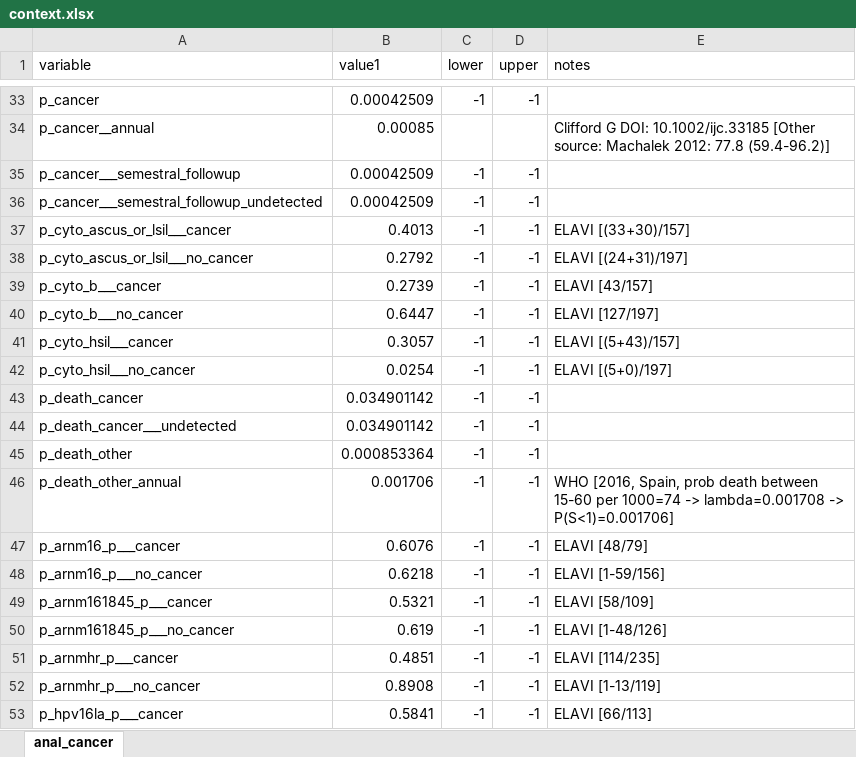
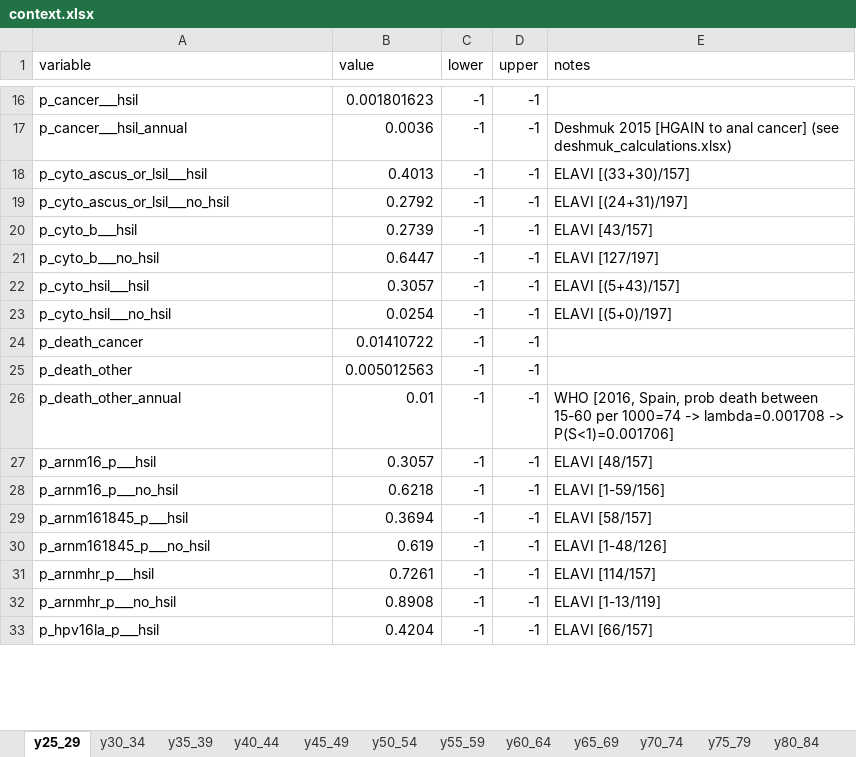
Before and after one commit to david-gomez-guillen/cea-anus, an Excel workbook: params/context.xlsx, sheet y25_29, drawn as a sheet; only a part is shown, gaps mark what is left out; values as stored, in another font and other column widths than the file's, no cell formats; removed rows and columns are numbered as before the commit, all else as after; the diff covers the shown part only; the diff names each change by its address in the sheet, - before the commit and + after, or states it on an @@ line.

Commit message:
Redesign model for HSIL tracking

```diff
--- a/params/context.xlsx (sheet y25_29)
+++ b/params/context.xlsx (sheet y25_29)
-sheet tab: anal_cancer
+sheet tab: y25_29
+sheet tab: y30_34
+sheet tab: y35_39
+sheet tab: y40_44
+sheet tab: y45_49
+sheet tab: y50_54
+sheet tab: y55_59
+sheet tab: y60_64
+sheet tab: y65_69
+sheet tab: y70_74
+sheet tab: y75_79
+sheet tab: y80_84
-B1: value1
+B1: value
-A16 (variable): p_cancer
+A16 (variable): p_cancer___hsil
-B16 (value): 0.00042509
+B16 (value): 0.001801623
-row 34: p_cancer__annual | 0.00085 |  |  | Clifford G DOI: 10.1002/ijc.33185 [Other source: Machalek 2012: 77.8 (59.4-96.2)]
-row 35: p_cancer___semestral_followup | 0.00042509 | -1 | -1
-row 36: p_cancer___semestral_followup_undetected | 0.00042509 | -1 | -1
+row 17: p_cancer___hsil_annual | 0.0036 | -1 | -1 | Deshmuk 2015 [HGAIN to anal cancer] (see deshmuk_calculations.xlsx)
-A18 (variable): p_cyto_ascus_or_lsil___cancer
+A18 (variable): p_cyto_ascus_or_lsil___hsil
-A19 (variable): p_cyto_ascus_or_lsil___no_cancer
+A19 (variable): p_cyto_ascus_or_lsil___no_hsil
-A20 (variable): p_cyto_b___cancer
+A20 (variable): p_cyto_b___hsil
-A21 (variable): p_cyto_b___no_cancer
+A21 (variable): p_cyto_b___no_hsil
-A22 (variable): p_cyto_hsil___cancer
+A22 (variable): p_cyto_hsil___hsil
-A23 (variable): p_cyto_hsil___no_cancer
+A23 (variable): p_cyto_hsil___no_hsil
-B24 (value): 0.034901142
+B24 (value): 0.01410722
-row 44: p_death_cancer___undetected | 0.034901142 | -1 | -1
-B25 (value): 0.000853364
+B25 (value): 0.005012563
-B26 (value): 0.001706
+B26 (value): 0.01
-A27 (variable): p_arnm16_p___cancer
+A27 (variable): p_arnm16_p___hsil
-B27 (value): 0.6076
+B27 (value): 0.3057
-E27 (notes): ELAVI [48/79]
+E27 (notes): ELAVI [48/157]
-A28 (variable): p_arnm16_p___no_cancer
+A28 (variable): p_arnm16_p___no_hsil
-A29 (variable): p_arnm161845_p___cancer
+A29 (variable): p_arnm161845_p___hsil
-B29 (value): 0.5321
+B29 (value): 0.3694
-E29 (notes): ELAVI [58/109]
+E29 (notes): ELAVI [58/157]
-A30 (variable): p_arnm161845_p___no_cancer
+A30 (variable): p_arnm161845_p___no_hsil
-A31 (variable): p_arnmhr_p___cancer
+A31 (variable): p_arnmhr_p___hsil
-B31 (value): 0.4851
+B31 (value): 0.7261
-E31 (notes): ELAVI [114/235]
+E31 (notes): ELAVI [114/157]
-A32 (variable): p_arnmhr_p___no_cancer
+A32 (variable): p_arnmhr_p___no_hsil
-A33 (variable): p_hpv16la_p___cancer
+A33 (variable): p_hpv16la_p___hsil
-B33 (value): 0.5841
+B33 (value): 0.4204
-E33 (notes): ELAVI [66/113]
+E33 (notes): ELAVI [66/157]
```
Also changed, not shown: 15 added rows, 22 removed rows and 58 edited cells elsewhere in this sheet, cell formats, formulas that keep their value, models/markov.xlsx, 54 other files.
